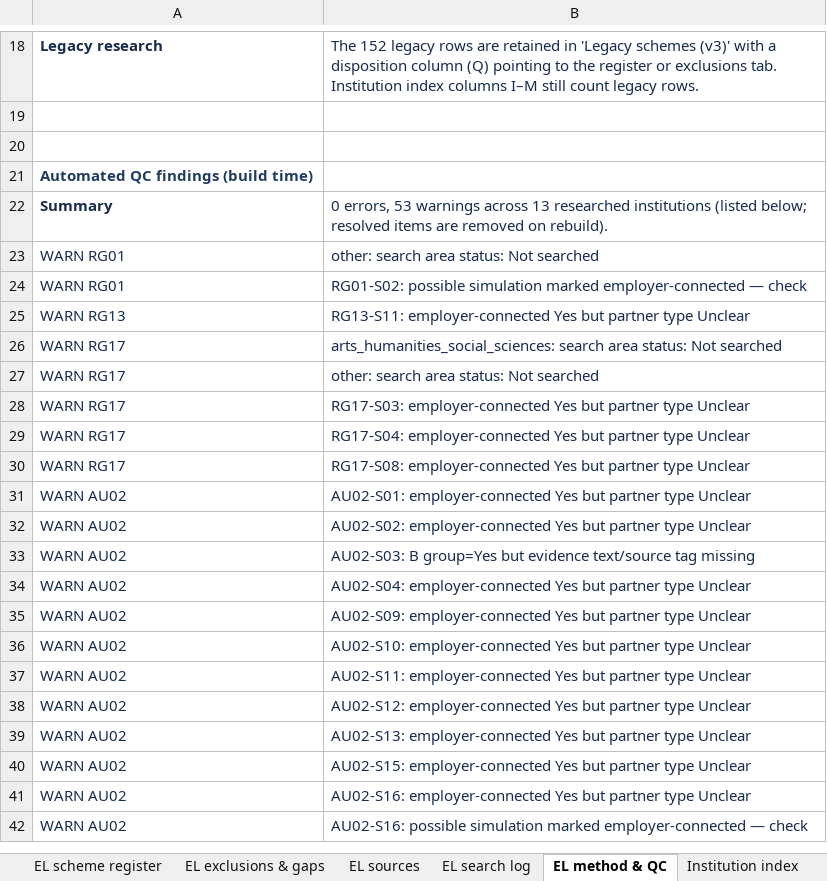
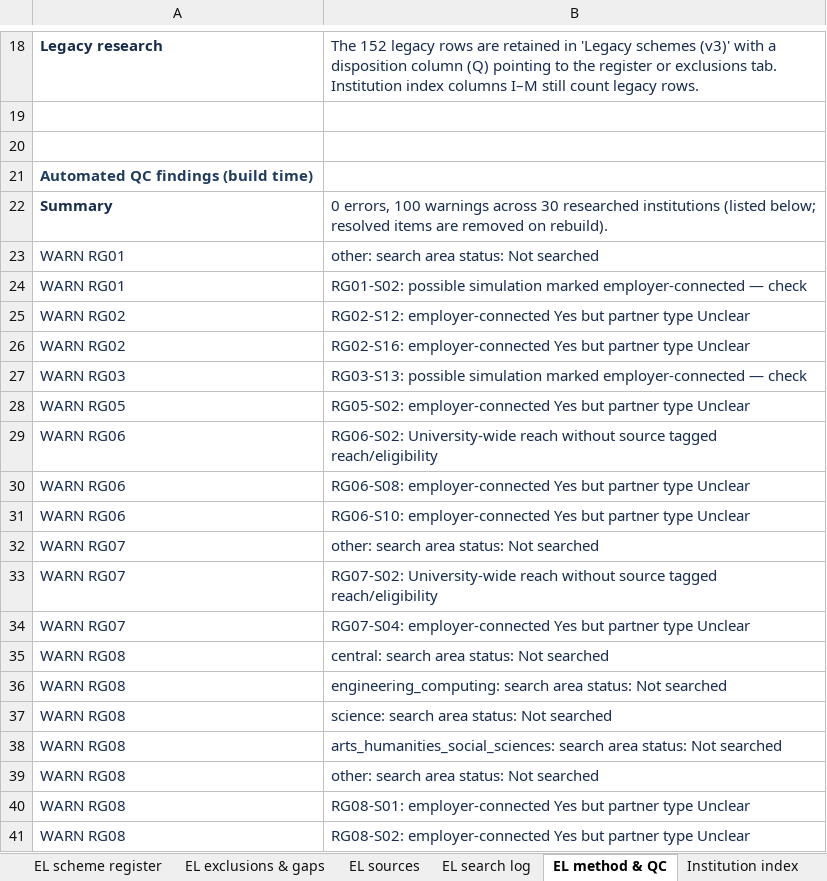
Before and after one commit to jhealy181-max/James-testing, an Excel workbook: University_experiential_learning_detailed_review.xlsx, sheet EL method & QC, drawn as a sheet; only a part is shown, gaps mark what is left out; the shorter side is filled out with more unchanged rows; values as stored, in another font and other column widths than the file's, no borders; the diff covers the shown part only; the diff names each change by its address in the sheet, - before the commit and + after, or states it on an @@ line.

```diff
--- a/University_experiential_learning_detailed_review.xlsx (sheet EL method & QC)
+++ b/University_experiential_learning_detailed_review.xlsx (sheet EL method & QC)
-B22: 0 errors, 53 warnings across 13 researched institutions…
+B22: 0 errors, 100 warnings across 30 researched institutions…
+row 25: WARN RG02 | RG02-S12: employer-connected Yes but partner type Unclear
+row 26: WARN RG02 | RG02-S16: employer-connected Yes but partner type Unclear
+row 27: WARN RG03 | RG03-S13: possible simulation marked employer-connected — check
+row 28: WARN RG05 | RG05-S02: employer-connected Yes but partner type Unclear
+row 29: WARN RG06 | RG06-S02: University-wide reach without source tagged reach/eligibility
+row 30: WARN RG06 | RG06-S08: employer-connected Yes but partner type Unclear
+row 31: WARN RG06 | RG06-S10: employer-connected Yes but partner type Unclear
+row 32: WARN RG07 | other: search area status: Not searched
+row 33: WARN RG07 | RG07-S02: University-wide reach without source tagged reach/eligibility
+row 34: WARN RG07 | RG07-S04: employer-connected Yes but partner type Unclear
+row 35: WARN RG08 | central: search area status: Not searched
+row 36: WARN RG08 | engineering_computing: search area status: Not searched
+row 37: WARN RG08 | science: search area status: Not searched
+row 38: WARN RG08 | arts_humanities_social_sciences: search area status: Not searched
+row 39: WARN RG08 | other: search area status: Not searched
+row 40: WARN RG08 | RG08-S01: employer-connected Yes but partner type Unclear
+row 41: WARN RG08 | RG08-S02: employer-connected Yes but partner type Unclear
```
Also changed, not shown: 30 added rows elsewhere in this sheet, sheet EL scheme register, sheet EL sources, sheet EL exclusions & gaps, sheet EL institution summary, sheet EL search log, sheet EL dashboard, 2 more sheets, 3 other files.
